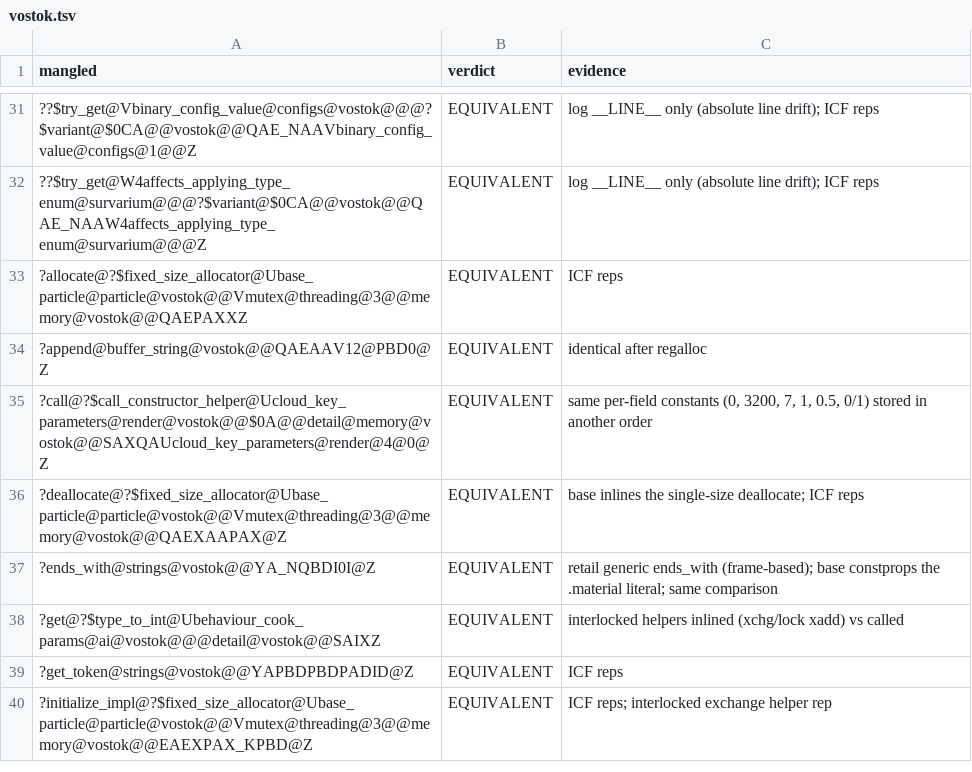
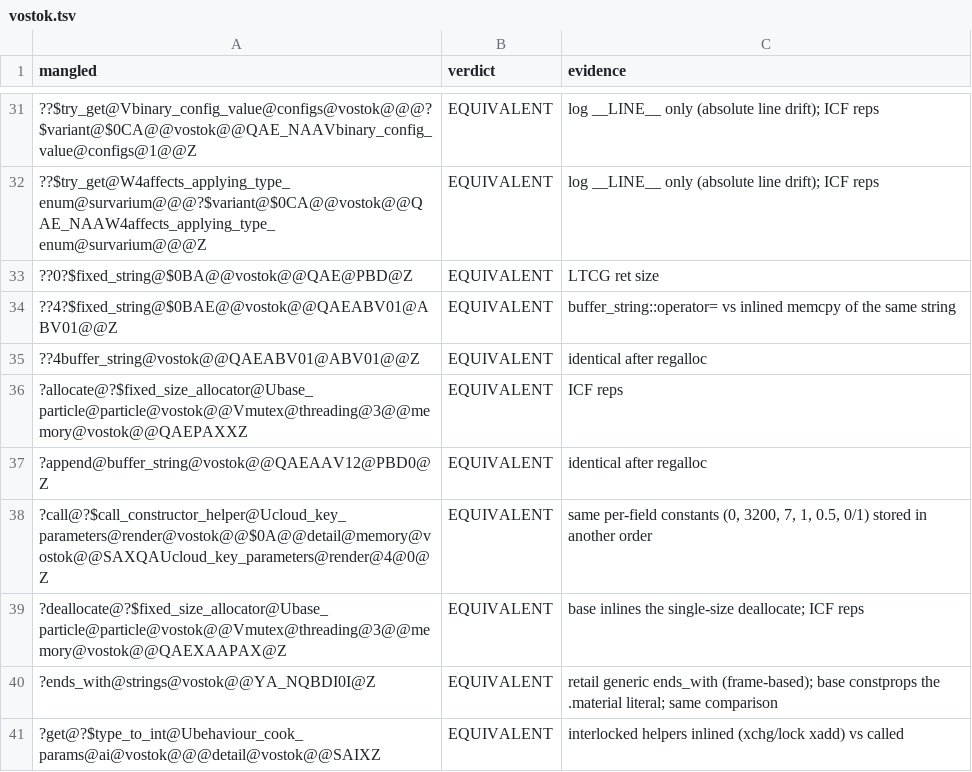
Before and after one commit to srp-survarium/vostok, a TSV file: docs/binary_matching/behavior_audit/vostok.tsv, drawn as a sheet; only a part is shown, gaps mark what is left out; the shorter side is filled out with more unchanged rows; the diff names each change by its address in the sheet, - before the commit and + after, or states it on an @@ line.

```diff
--- a/docs/binary_matching/behavior_audit/vostok.tsv
+++ b/docs/binary_matching/behavior_audit/vostok.tsv
+row 33: ??0?$fixed_string@$0BA@@vostok@@QAE@PBD@Z | EQUIVALENT | LTCG ret size
+row 34: ??4?$fixed_string@$0BAE@@vostok@@QAEABV01@ABV01@@Z | EQUIVALENT | buffer_string::operator= vs inlined memcpy of the same string
+row 35: ??4buffer_string@vostok@@QAEABV01@ABV01@@Z | EQUIVALENT | identical after regalloc
```
